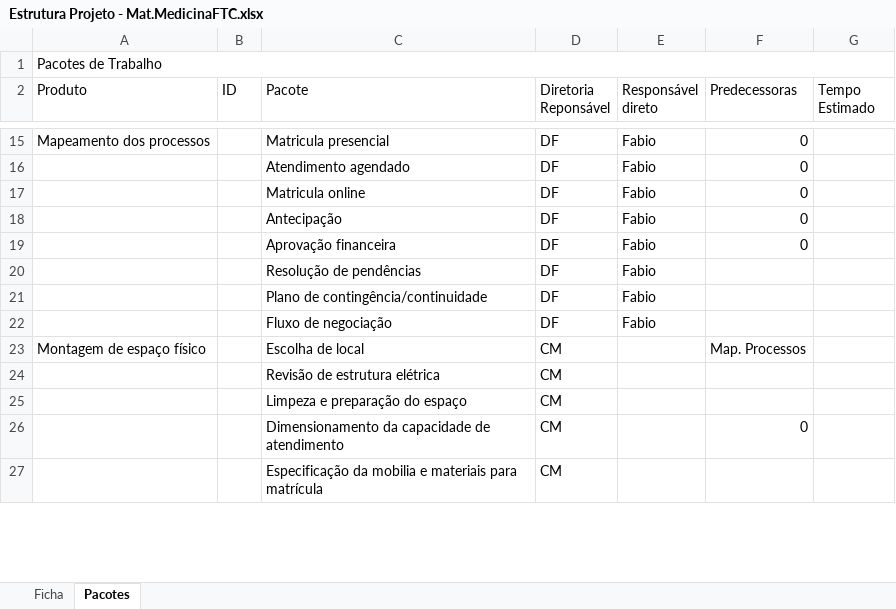
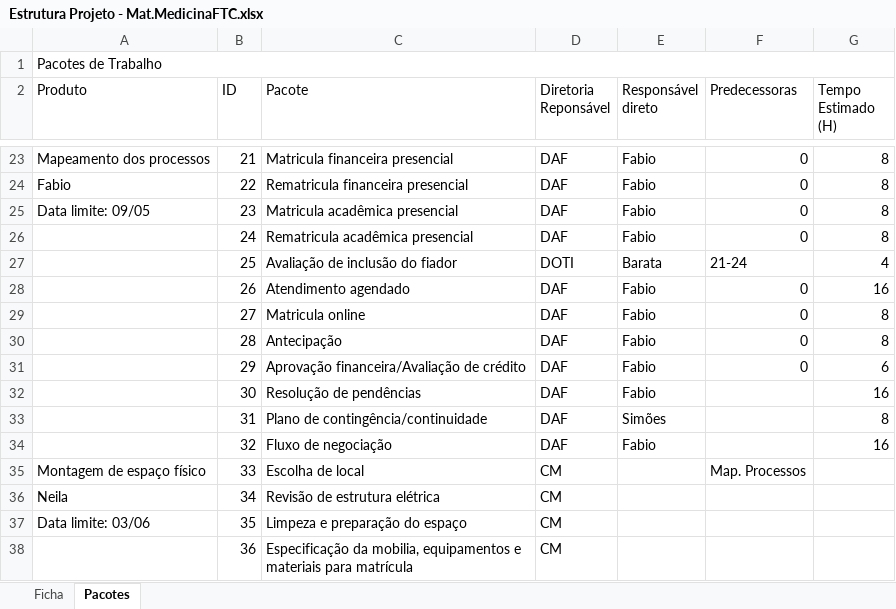
Before and after one commit to Nmuaddib/RGitRep, an Excel workbook: Arquivos Externos/Estrutura Projeto - Mat.MedicinaFTC.xlsx, sheet Pacotes, drawn as a sheet; only a part is shown, gaps mark what is left out; values as stored, in another font and other column widths than the file's, no cell formats; removed rows and columns are numbered as before the commit, all else as after; the diff covers the shown part only; the diff names each change by its address in the sheet, - before the commit and + after, or states it on an @@ line.

```diff
--- a/Arquivos Externos/Estrutura Projeto - Mat.MedicinaFTC.xlsx (sheet Pacotes)
+++ b/Arquivos Externos/Estrutura Projeto - Mat.MedicinaFTC.xlsx (sheet Pacotes)
-G2: Tempo Estimado
+G2: Tempo Estimado (H)
-B23 (ID): (empty)
+B23 (ID): 21
-C23 (Pacote): Matricula presencial
+C23 (Pacote): Matricula financeira presencial
-D23 (Diretoria Reponsável): DF
+D23 (Diretoria Reponsável): DAF
-G23 (Tempo Estimado (H)): (empty)
+G23 (Tempo Estimado (H)): 8
+row 24: Fabio | 22 | Rematricula financeira presencial | DAF | Fabio | 0 | 8
+row 25: Data limite: 09/05 | 23 | Matricula acadêmica presencial | DAF | Fabio | 0 | 8
+row 26:  | 24 | Rematricula acadêmica presencial | DAF | Fabio | 0 | 8
+row 27:  | 25 | Avaliação de inclusão do fiador | DOTI | Barata | 21-24 | 4
-B28 (ID): (empty)
+B28 (ID): 26
-D28:D30 (Diretoria Reponsável): DF
+D28:D30 (Diretoria Reponsável): DAF
-G28 (Tempo Estimado (H)): (empty)
+G28 (Tempo Estimado (H)): 16
-B29 (ID): (empty)
+B29 (ID): 27
-G29:G30 (Tempo Estimado (H)): (empty)
+G29:G30 (Tempo Estimado (H)): 8
-B30 (ID): (empty)
+B30 (ID): 28
-row 19:  |  | Aprovação financeira | DF | Fabio | 0
+row 31:  | 29 | Aprovação financeira/Avaliação de crédito | DAF | Fabio | 0 | 6
-B32 (ID): (empty)
+B32 (ID): 30
-D32:D34 (Diretoria Reponsável): DF
+D32:D34 (Diretoria Reponsável): DAF
-G32 (Tempo Estimado (H)): (empty)
+G32 (Tempo Estimado (H)): 16
-B33 (ID): (empty)
+B33 (ID): 31
-E33 (Responsável direto): Fabio
+E33 (Responsável direto): Simões
-G33 (Tempo Estimado (H)): (empty)
+G33 (Tempo Estimado (H)): 8
-B34 (ID): (empty)
+B34 (ID): 32
-G34 (Tempo Estimado (H)): (empty)
+G34 (Tempo Estimado (H)): 16
-B35 (ID): (empty)
+B35 (ID): 33
-A36 (Produto): (empty)
+A36 (Produto): Neila
-B36 (ID): (empty)
+B36 (ID): 34
-A37 (Produto): (empty)
+A37 (Produto): Data limite: 03/06
-B37 (ID): (empty)
+B37 (ID): 35
-row 26:  |  | Dimensionamento da capacidade de atendimento | CM |  | 0
-B38 (ID): (empty)
+B38 (ID): 36
-C38 (Pacote): Especificação da mobilia e materiais…
+C38 (Pacote): Especificação da mobilia, equipamentos e materiais…
```
Also changed, not shown: 28 added rows, 6 removed rows and 50 edited cells elsewhere in this sheet, cell formats, 3 other files.
